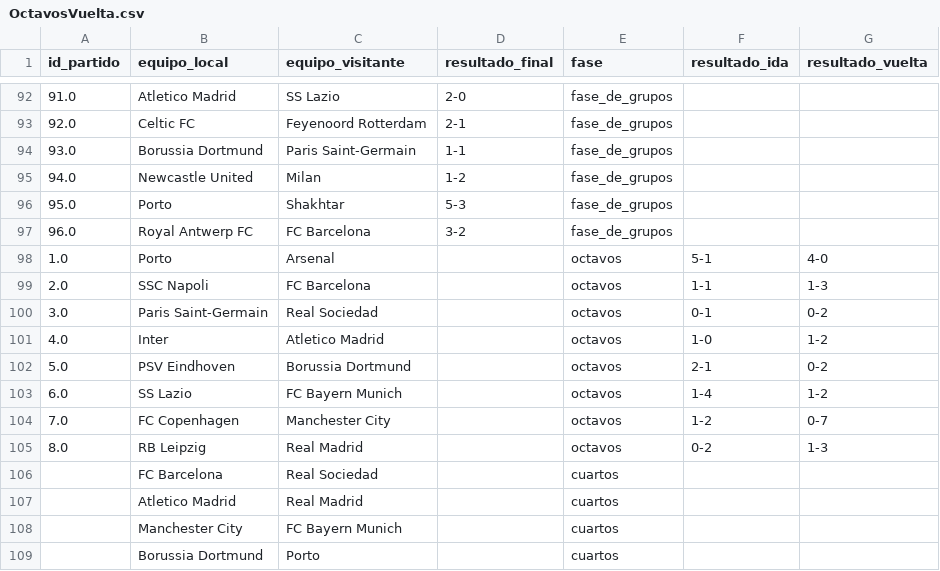
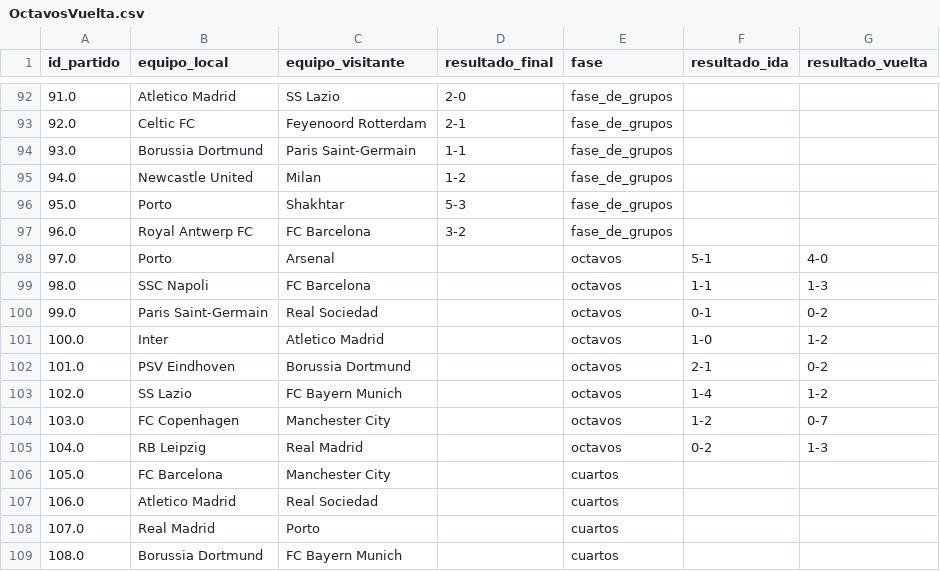
Before and after one commit to carlospuigserver/Champions, a CSV file: OCTAVOS/OctavosVuelta.csv, drawn as a sheet; only a part is shown, gaps mark what is left out.

```diff
--- a/OCTAVOS/OctavosVuelta.csv
+++ b/OCTAVOS/OctavosVuelta.csv
@@ -97,13 +97,13 @@ id_partido,equipo_local,equipo_visitante,resultado_final,fase,resultado_ida,resu
 96.0,Royal Antwerp FC,FC Barcelona,3-2,fase_de_grupos,,
-1.0,Porto,Arsenal,,octavos,5-1,4-0
-2.0,SSC Napoli,FC Barcelona,,octavos,1-1,1-3
-3.0,Paris Saint-Germain,Real Sociedad,,octavos,0-1,0-2
-4.0,Inter,Atletico Madrid,,octavos,1-0,1-2
-5.0,PSV Eindhoven,Borussia Dortmund,,octavos,2-1,0-2
-6.0,SS Lazio,FC Bayern Munich,,octavos,1-4,1-2
-7.0,FC Copenhagen,Manchester City,,octavos,1-2,0-7
-8.0,RB Leipzig,Real Madrid,,octavos,0-2,1-3
-,FC Barcelona,Real Sociedad,,cuartos,,
-,Atletico Madrid,Real Madrid,,cuartos,,
-,Manchester City,FC Bayern Munich,,cuartos,,
-,Borussia Dortmund,Porto,,cuartos,,
+97.0,Porto,Arsenal,,octavos,5-1,4-0
+98.0,SSC Napoli,FC Barcelona,,octavos,1-1,1-3
+99.0,Paris Saint-Germain,Real Sociedad,,octavos,0-1,0-2
+100.0,Inter,Atletico Madrid,,octavos,1-0,1-2
+101.0,PSV Eindhoven,Borussia Dortmund,,octavos,2-1,0-2
+102.0,SS Lazio,FC Bayern Munich,,octavos,1-4,1-2
+103.0,FC Copenhagen,Manchester City,,octavos,1-2,0-7
+104.0,RB Leipzig,Real Madrid,,octavos,0-2,1-3
+105.0,FC Barcelona,Manchester City,,cuartos,,
+106.0,Atletico Madrid,Real Sociedad,,cuartos,,
+107.0,Real Madrid,Porto,,cuartos,,
+108.0,Borussia Dortmund,FC Bayern Munich,,cuartos,,
```
Also changed, not shown: 1 other file.
